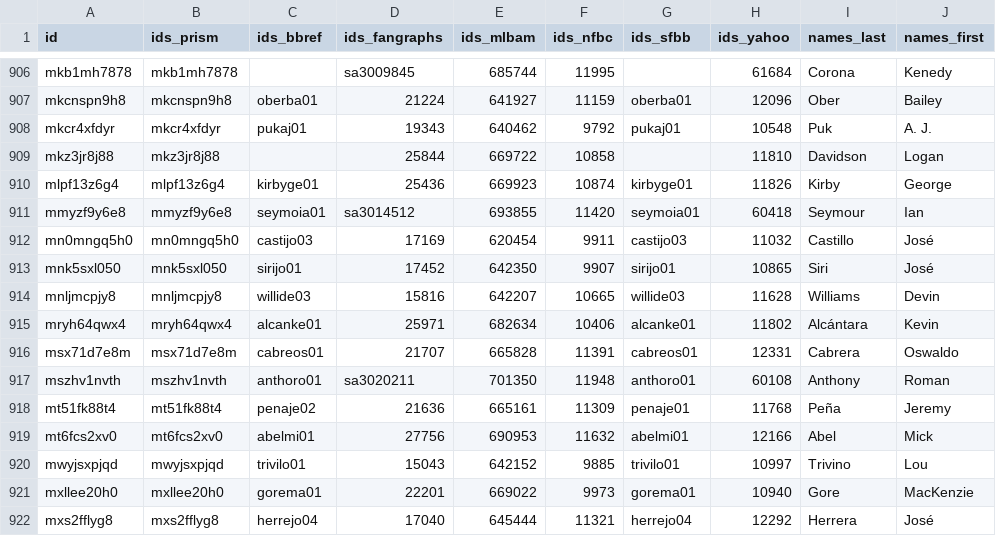
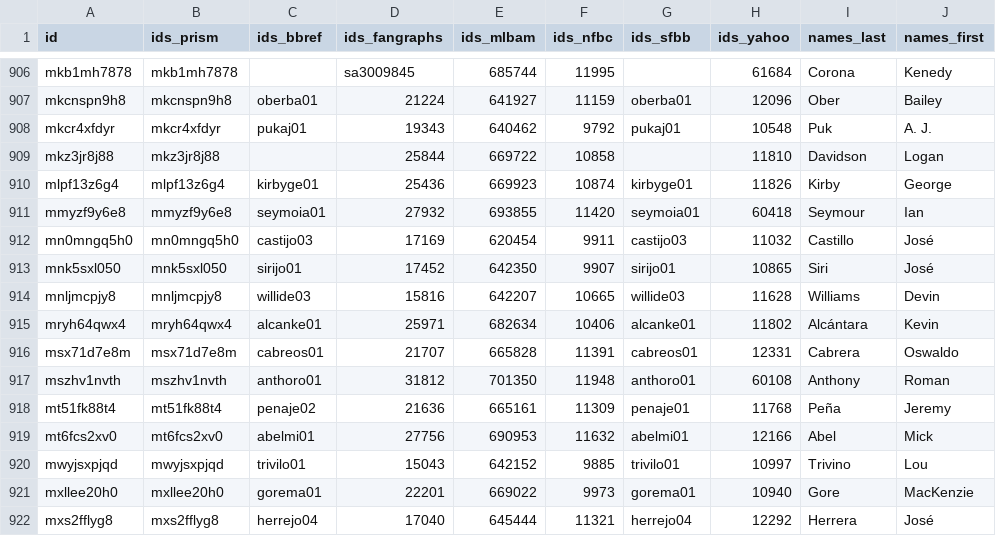
Before and after one commit to StatsVine/prism-registry, a CSV file: exports/mlb/player_ids/player_ids.csv, drawn as a sheet; only a part is shown, gaps mark what is left out; the diff names each change by its address in the sheet, - before the commit and + after, or states it on an @@ line.

```diff
--- a/exports/mlb/player_ids/player_ids.csv
+++ b/exports/mlb/player_ids/player_ids.csv
-D911 (ids_fangraphs): sa3014512
+D911 (ids_fangraphs): 27932
-D917 (ids_fangraphs): sa3020211
+D917 (ids_fangraphs): 31812
```
Also changed, not shown: exports/mlb/players_mlb_profile/players_mlb_profile.csv, exports/mlb/players_mlb_roster/players_mlb_roster.csv, 45 other files.
